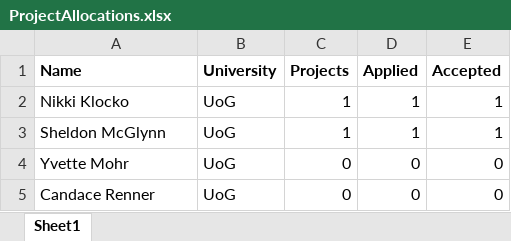
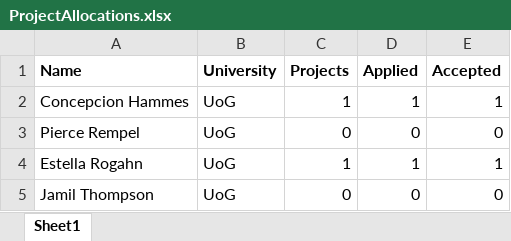
Before and after one commit to UoGSoE/projects-uestc, an Excel workbook: storage/exports/ProjectAllocations.xlsx, sheet Sheet1, drawn as a sheet; values as stored, in another font and other column widths than the file's, no borders; removed rows and columns are numbered as before the commit, all else as after; the diff names each change by its address in the sheet, - before the commit and + after, or states it on an @@ line.

```diff
--- a/storage/exports/ProjectAllocations.xlsx (sheet Sheet1)
+++ b/storage/exports/ProjectAllocations.xlsx (sheet Sheet1)
-A2 (Name): Nikki Klocko
+A2 (Name): Concepcion Hammes
+row 3: Pierce Rempel | UoG | 0 | 0 | 0
-A4 (Name): Sheldon McGlynn
+A4 (Name): Estella Rogahn
-A5 (Name): Yvette Mohr
+A5 (Name): Jamil Thompson
-row 5: Candace Renner | UoG | 0 | 0 | 0
```
Also changed, not shown: 14 other files.
